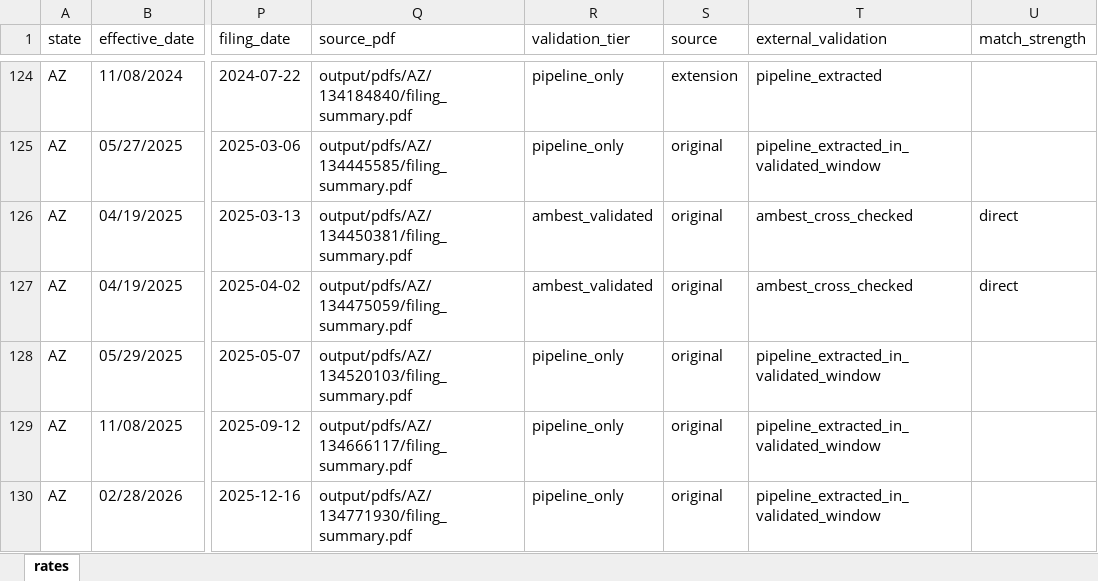
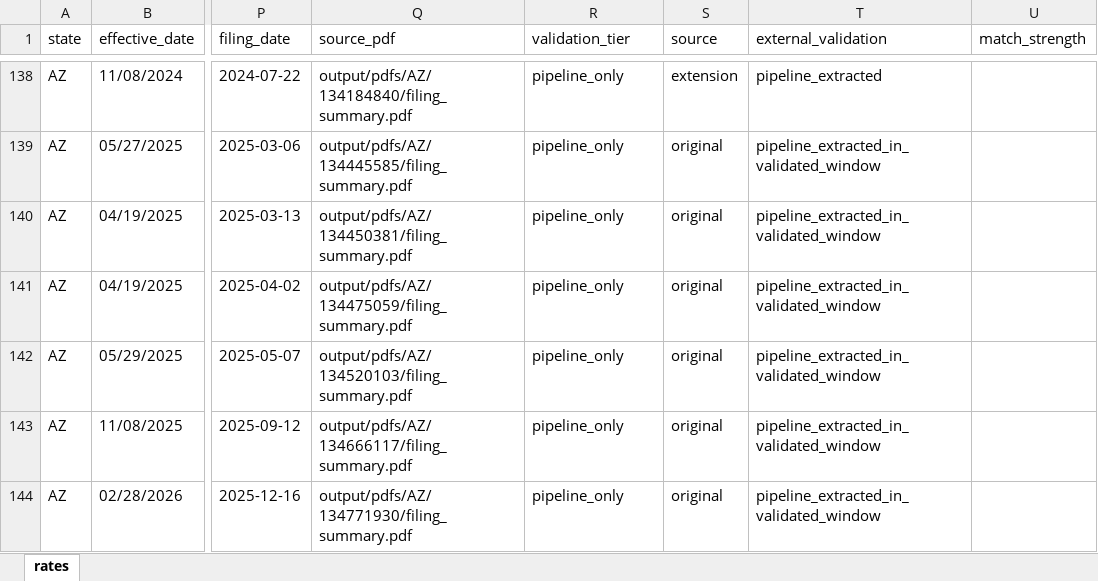
Before and after one commit to AceVon3/AceVonProjects, an Excel workbook: Insurance Rate Data Scraper/output/az_final_rates.xlsx, sheet rates, drawn as a sheet; only a part is shown, gaps mark what is left out; values as stored, in another font and other column widths than the file's, no borders; addresses are those after the commit; the diff covers the shown part only; the diff names each change by its address in the sheet, - before the commit and + after, or states it on an @@ line.

```diff
--- a/Insurance Rate Data Scraper/output/az_final_rates.xlsx (sheet rates)
+++ b/Insurance Rate Data Scraper/output/az_final_rates.xlsx (sheet rates)
-R140:R141 (validation_tier): ambest_validated
+R140:R141 (validation_tier): pipeline_only
-T140:T141 (external_validation): ambest_cross_checked
+T140:T141 (external_validation): pipeline_extracted_in_validated_window
-U140:U141 (match_strength): direct
+U140:U141 (match_strength): (empty)
```
Also changed, not shown: 16 added rows and 99 edited cells elsewhere in this sheet, Insurance Rate Data Scraper/output/all_states_final_rates.xlsx, Insurance Rate Data Scraper/output/co_final_rates.xlsx, 20 other files.
